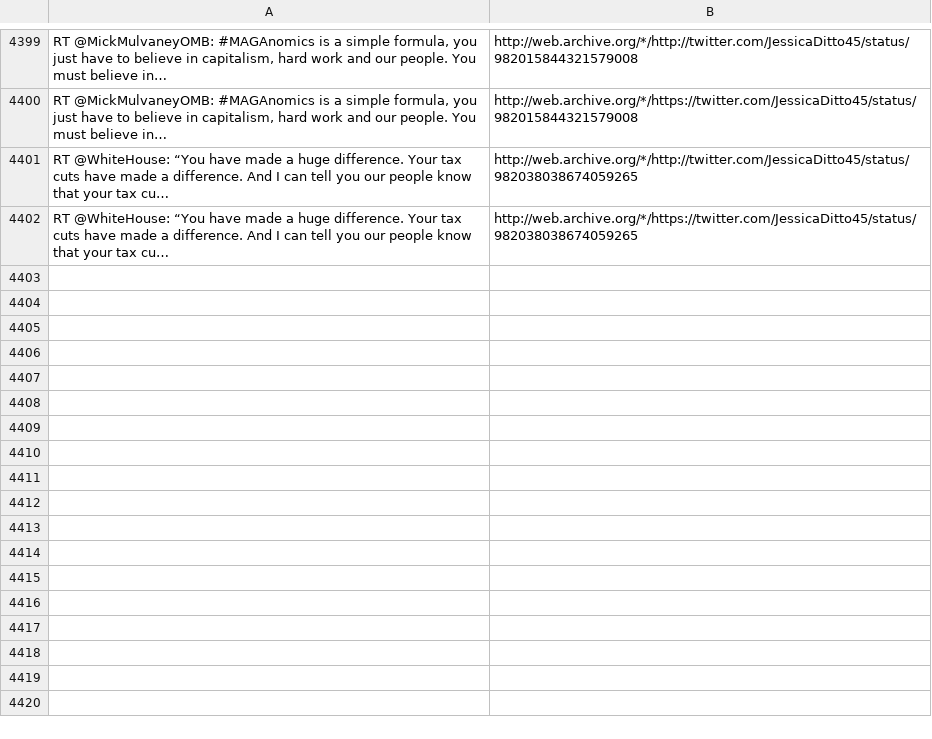
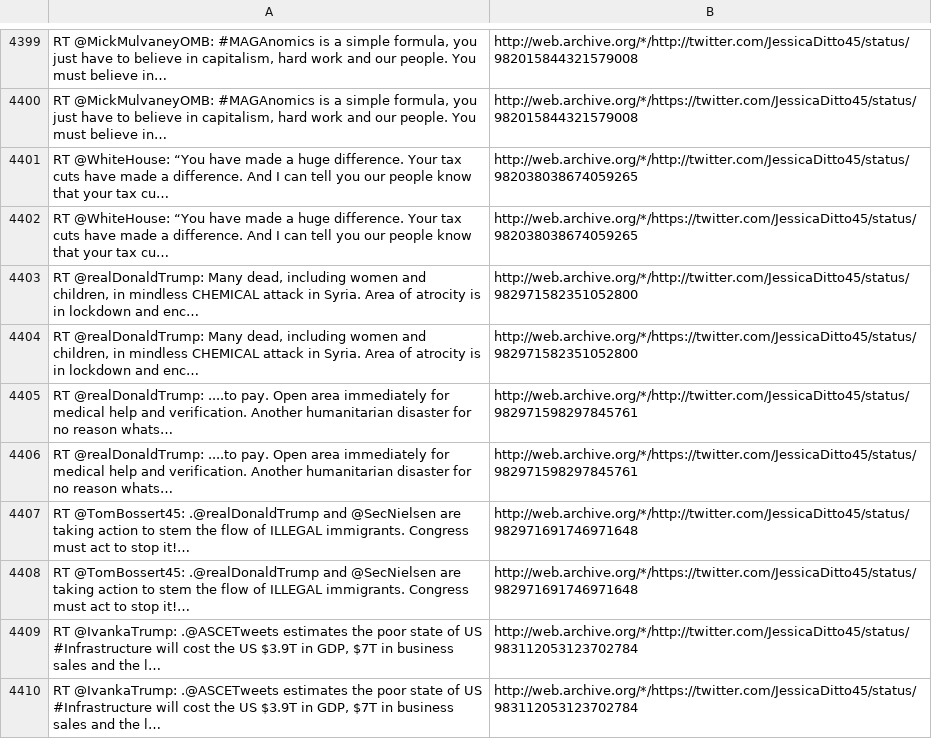
Before and after one commit to patrick-brian-mooney/archive-junta, a CSV file: data/archive_JessicaDitto45.csv, drawn as a sheet; only a part is shown, gaps mark what is left out; the diff names each change by its address in the sheet, - before the commit and + after, or states it on an @@ line.

```diff
--- a/data/archive_JessicaDitto45.csv
+++ b/data/archive_JessicaDitto45.csv
+row 4403: RT @realDonaldTrump: Many dead, including women and children, in mindless CHEMICAL attack in Syria. Area of atrocity is in lockdown and enc… | http://web.archive.org/*/http://twitter.com/JessicaDitto45/status/982971582351052800
+row 4404: RT @realDonaldTrump: Many dead, including women and children, in mindless CHEMICAL attack in Syria. Area of atrocity is in lockdown and enc… | http://web.archive.org/*/https://twitter.com/JessicaDitto45/status/982971582351052800
+row 4405: RT @realDonaldTrump: ....to pay. Open area immediately for medical help and verification. Another humanitarian disaster for no reason whats… | http://web.archive.org/*/http://twitter.com/JessicaDitto45/status/982971598297845761
+row 4406: RT @realDonaldTrump: ....to pay. Open area immediately for medical help and verification. Another humanitarian disaster for no reason whats… | http://web.archive.org/*/https://twitter.com/JessicaDitto45/status/982971598297845761
+row 4407: RT @TomBossert45: .@realDonaldTrump and @SecNielsen are taking action to stem the flow of ILLEGAL immigrants. Congress must act to stop it!… | http://web.archive.org/*/http://twitter.com/JessicaDitto45/status/982971691746971648
+row 4408: RT @TomBossert45: .@realDonaldTrump and @SecNielsen are taking action to stem the flow of ILLEGAL immigrants. Congress must act to stop it!… | http://web.archive.org/*/https://twitter.com/JessicaDitto45/status/982971691746971648
+row 4409: RT @IvankaTrump: .@ASCETweets estimates the poor state of US #Infrastructure will cost the US $3.9T in GDP, $7T in business sales and the l… | http://web.archive.org/*/http://twitter.com/JessicaDitto45/status/983112053123702784
+row 4410: RT @IvankaTrump: .@ASCETweets estimates the poor state of US #Infrastructure will cost the US $3.9T in GDP, $7T in business sales and the l… | http://web.archive.org/*/https://twitter.com/JessicaDitto45/status/983112053123702784
```
Also changed, not shown: data/archive_PressSec.csv, data/archive_SecNielsen.csv, 24 other files.
